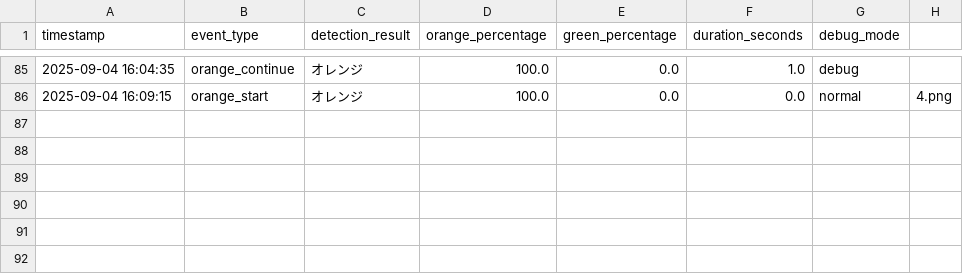
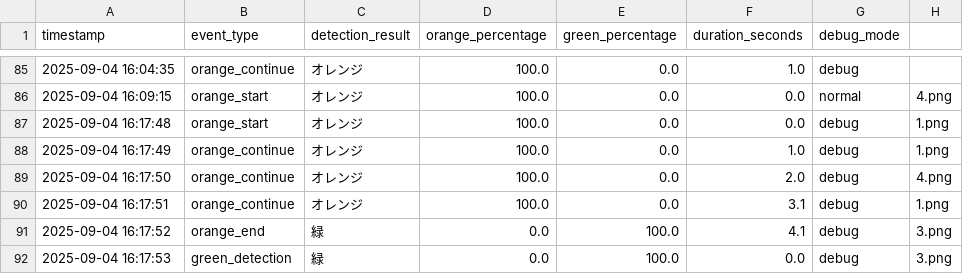
Before and after one commit to toxzwaza/opencv_ramp_checker, a CSV file: data.csv, drawn as a sheet; only a part is shown, gaps mark what is left out; the diff names each change by its address in the sheet, - before the commit and + after, or states it on an @@ line.

```diff
--- a/data.csv
+++ b/data.csv
+row 87: 2025-09-04 16:17:48 | orange_start | オレンジ | 100.0 | 0.0 | 0.0 | debug | 1.png
+row 88: 2025-09-04 16:17:49 | orange_continue | オレンジ | 100.0 | 0.0 | 1.0 | debug | 1.png
+row 89: 2025-09-04 16:17:50 | orange_continue | オレンジ | 100.0 | 0.0 | 2.0 | debug | 4.png
+row 90: 2025-09-04 16:17:51 | orange_continue | オレンジ | 100.0 | 0.0 | 3.1 | debug | 1.png
+row 91: 2025-09-04 16:17:52 | orange_end | 緑 | 0.0 | 100.0 | 4.1 | debug | 3.png
+row 92: 2025-09-04 16:17:53 | green_detection | 緑 | 0.0 | 100.0 | 0.0 | debug | 3.png
```
Also changed, not shown: 3 other files.
